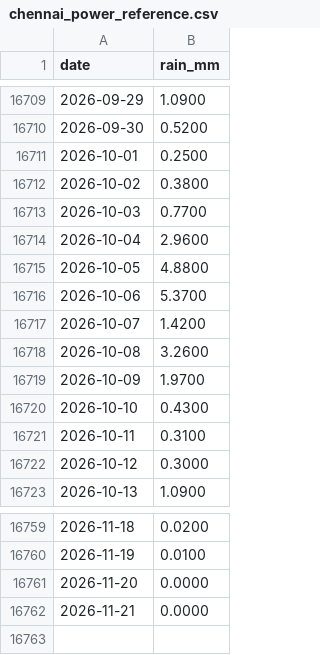
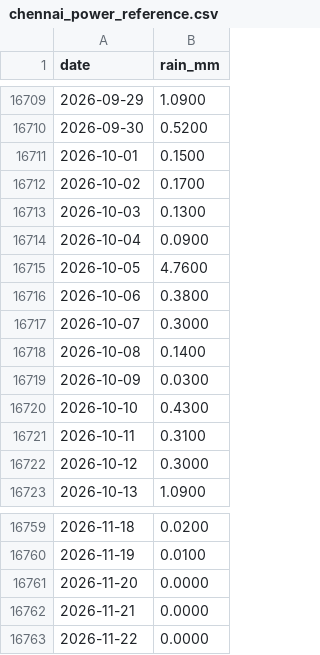
Before and after one commit to Khaja500/monsoonrisk, a CSV file: data/processed/chennai_power_reference.csv, drawn as a sheet; only a part is shown, gaps mark what is left out.

```diff
--- a/data/processed/chennai_power_reference.csv
+++ b/data/processed/chennai_power_reference.csv
@@ -16710,11 +16710,11 @@ date,rain_mm
 2026-09-30,0.5200
-2026-10-01,0.2500
-2026-10-02,0.3800
-2026-10-03,0.7700
-2026-10-04,2.9600
-2026-10-05,4.8800
-2026-10-06,5.3700
-2026-10-07,1.4200
-2026-10-08,3.2600
-2026-10-09,1.9700
+2026-10-01,0.1500
+2026-10-02,0.1700
+2026-10-03,0.1300
+2026-10-04,0.0900
+2026-10-05,4.7600
+2026-10-06,0.3800
+2026-10-07,0.3000
+2026-10-08,0.1400
+2026-10-09,0.0300
 2026-10-10,0.4300
@@ -16762 +16762,2 @@ date,rain_mm
 2026-11-21,0.0000
+2026-11-22,0.0000
```
Also changed, not shown: data/processed/bengaluru_power_reference.csv, data/processed/mumbai_power_reference.csv, 4 other files.
